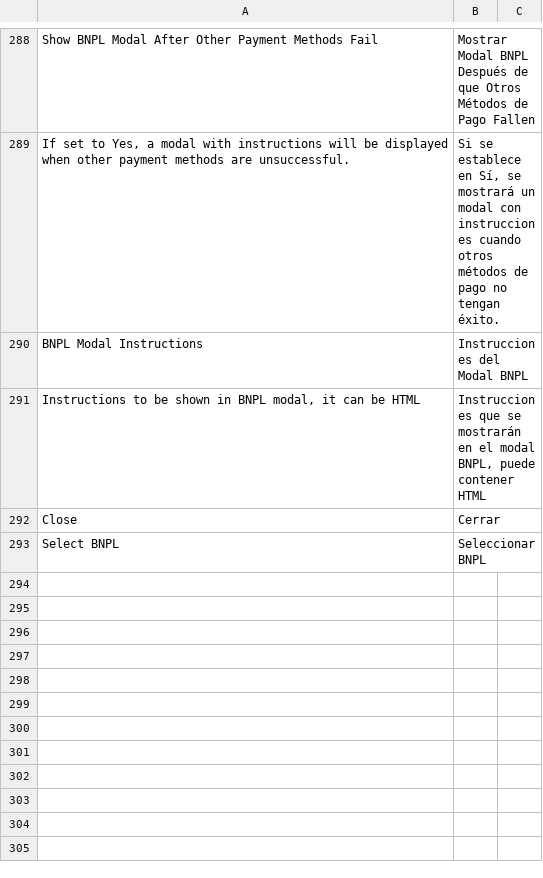
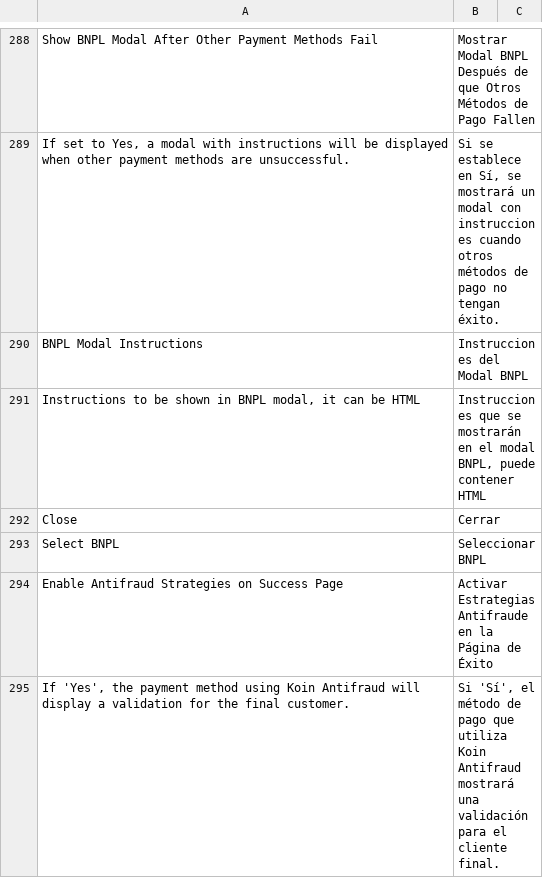
Before and after one commit to bizcommerce/koin-magento2, a CSV file: i18n/es_ES.csv, drawn as a sheet; only a part is shown, gaps mark what is left out; the diff names each change by its address in the sheet, - before the commit and + after, or states it on an @@ line.

Commit message:
feat: remove the antifraud queue and implement the antifraud strategies

```diff
--- a/i18n/es_ES.csv
+++ b/i18n/es_ES.csv
+row 294: Enable Antifraud Strategies on Success Page | Activar Estrategias Antifraude en la Página de Éxito
+row 295: If 'Yes', the payment method using Koin Antifraud will display a validation for the final customer. | Si 'Sí', el método de pago que utiliza Koin Antifraud mostrará una validación para el cliente final.
```
Also changed, not shown: i18n/es_AR.csv, i18n/es_CO.csv, 16 other files.
